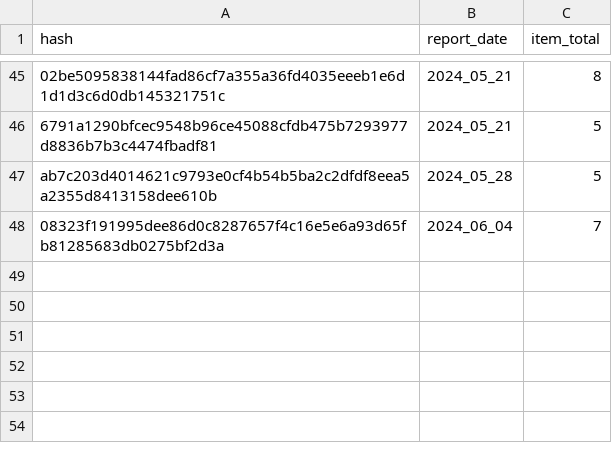
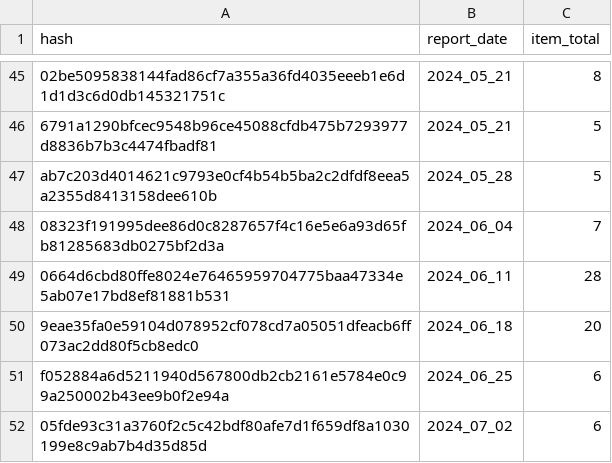
Before and after one commit to emilio-gagliardi/microsoft_cve_support_report, a CSV file: data/08_reporting/periodic_report_CVE_WEEKLY_v1/metadata/weekly_totals.csv, drawn as a sheet; only a part is shown, gaps mark what is left out.

```diff
--- a/data/08_reporting/periodic_report_CVE_WEEKLY_v1/metadata/weekly_totals.csv
+++ b/data/08_reporting/periodic_report_CVE_WEEKLY_v1/metadata/weekly_totals.csv
@@ -48 +48,5 @@ ab7c203d4014621c9793e0cf4b54b5ba2c2dfdf8eea5a2355d8413158dee610b,2024_05_28,5
 08323f191995dee86d0c8287657f4c16e5e6a93d65fb81285683db0275bf2d3a,2024_06_04,7
+0664d6cbd80ffe8024e76465959704775baa47334e5ab07e17bd8ef81881b531,2024_06_11,28
+9eae35fa0e59104d078952cf078cd7a05051dfeacb6ff073ac2dd80f5cb8edc0,2024_06_18,20
+f052884a6d5211940d567800db2cb2161e5784e0c99a250002b43ee9b0f2e94a,2024_06_25,6
+05fde93c31a3760f2c5c42bdf80afe7d1f659df8a1030199e8c9ab7b4d35d85d,2024_07_02,6
```
Also changed, not shown: 12 other files.
